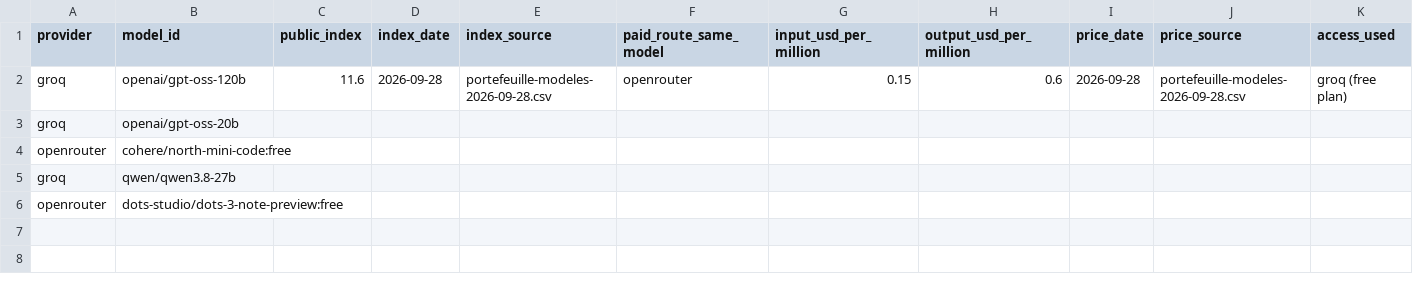
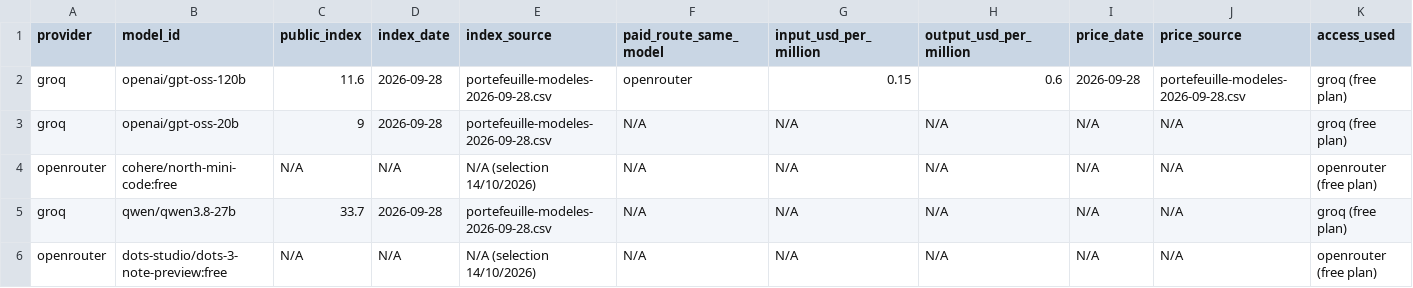
Before and after one commit to Vivien-perrault/DIA2_2, a CSV file: five-model-summary-en.csv, drawn as a sheet; only a part is shown; the diff covers the shown part only; the diff names each change by its address in the sheet, - before the commit and + after, or states it on an @@ line.

Commit message:
complete csv for all models

```diff
--- a/five-model-summary-en.csv
+++ b/five-model-summary-en.csv
-C3 (public_index): (empty)
+C3 (public_index): 9
-D3 (index_date): (empty)
+D3 (index_date): 2026-09-28
-E3 (index_source): (empty)
+E3 (index_source): portefeuille-modeles-2026-09-28.csv
-F3:F6 (paid_route_same_model): (empty)
+F3:F6 (paid_route_same_model): N/A
-G3:G6 (input_usd_per_million): (empty)
+G3:G6 (input_usd_per_million): N/A
-H3:H6 (output_usd_per_million): (empty)
+H3:H6 (output_usd_per_million): N/A
-I3:I6 (price_date): (empty)
+I3:I6 (price_date): N/A
-J3:J6 (price_source): (empty)
+J3:J6 (price_source): N/A
-K3 (access_used): (empty)
+K3 (access_used): groq (free plan)
-C4 (public_index): (empty)
+C4 (public_index): N/A
-D4 (index_date): (empty)
+D4 (index_date): N/A
-E4 (index_source): (empty)
+E4 (index_source): N/A (selection 14/10/2026)
-K4 (access_used): (empty)
+K4 (access_used): openrouter (free plan)
-C5 (public_index): (empty)
+C5 (public_index): 33.7
-D5 (index_date): (empty)
+D5 (index_date): 2026-09-28
-E5 (index_source): (empty)
+E5 (index_source): portefeuille-modeles-2026-09-28.csv
-K5 (access_used): (empty)
+K5 (access_used): groq (free plan)
-C6 (public_index): (empty)
+C6 (public_index): N/A
-D6 (index_date): (empty)
+D6 (index_date): N/A
-E6 (index_source): (empty)
+E6 (index_source): N/A (selection 14/10/2026)
-K6 (access_used): (empty)
+K6 (access_used): openrouter (free plan)
```
Also changed, not shown: 24 edited cells elsewhere in this file, 1 other file.
